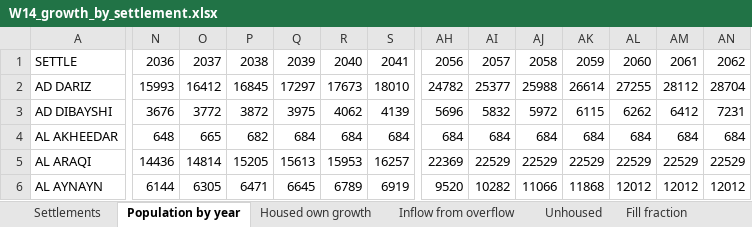
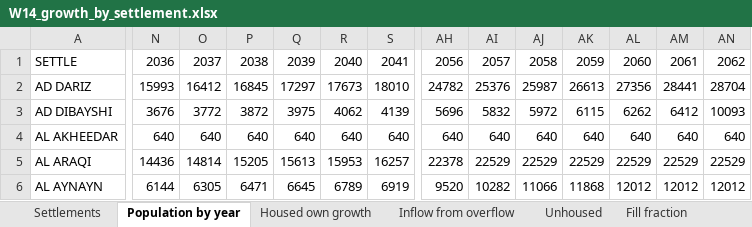
Before and after one commit to mojikone/Ibri-Sewer-and-STP, an Excel workbook: W14/analysis/W14_growth_by_settlement.xlsx, sheet Population by year, drawn as a sheet; only a part is shown, gaps mark what is left out; values as stored, in another font and other column widths than the file's, no borders; the diff covers the shown part only; the diff names each change by its address in the sheet, - before the commit and + after, or states it on an @@ line.

```diff
--- a/W14/analysis/W14_growth_by_settlement.xlsx (sheet Population by year)
+++ b/W14/analysis/W14_growth_by_settlement.xlsx (sheet Population by year)
-AI2: 25377
+AI2: 25376
-AJ2: 25988
+AJ2: 25987
-AK2: 26614
+AK2: 26613
-AL2: 27255
+AL2: 27356
-AM2: 28112
+AM2: 28441
-AN3: 7231
+AN3: 10093
-N4: 648
+N4: 640
-O4: 665
+O4: 640
-P4: 682
+P4: 640
-Q4: 684
+Q4: 640
-R4: 684
+R4: 640
-S4: 684
+S4: 640
-AH4: 684
+AH4: 640
-AI4: 684
+AI4: 640
-AJ4: 684
+AJ4: 640
-AK4: 684
+AK4: 640
-AL4: 684
+AL4: 640
-AM4: 684
+AM4: 640
-AN4: 684
+AN4: 640
-AH5: 22369
+AH5: 22378
```
Also changed, not shown: 5 added rows, 5 removed rows and 391 edited cells elsewhere in this sheet, sheet Qadf by year m3d, sheet Housed own growth, sheet Unhoused, sheet Inflow from overflow, sheet Fill fraction, sheet Overflow routes, 4 more sheets, 7 other files.
